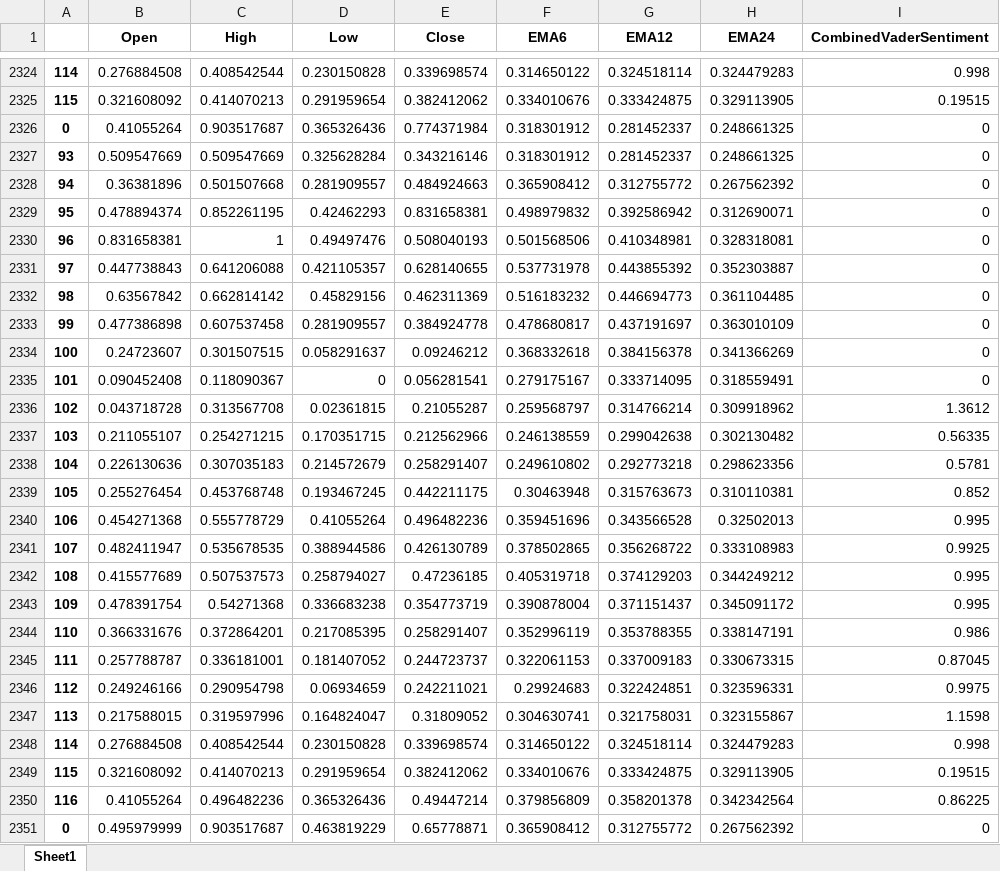
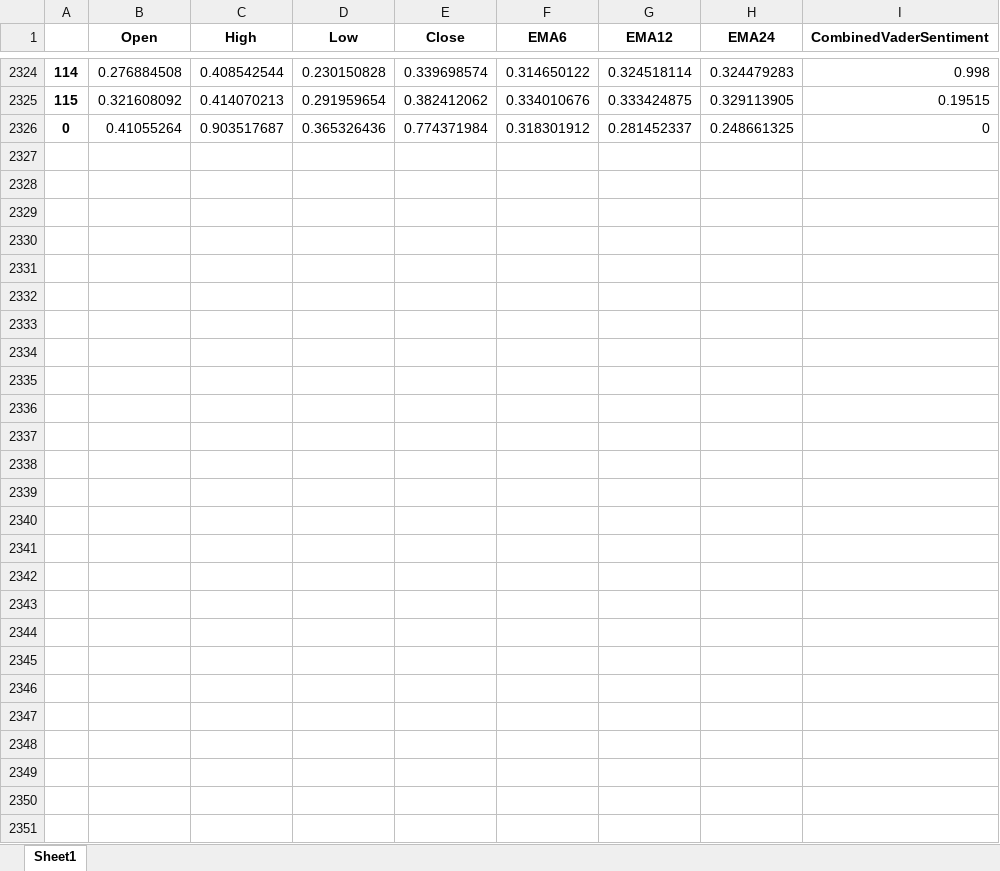
Before and after one commit to webclinic017/StockPricePredictor-eod, an Excel workbook: Excel reports/x_train_dataset.xlsx, sheet Sheet1, drawn as a sheet; only a part is shown, gaps mark what is left out; values as stored, in another font and other column widths than the file's, no borders; the diff names each change by its address in the sheet, - before the commit and + after, or states it on an @@ line.

```diff
--- a/Excel reports/x_train_dataset.xlsx (sheet Sheet1)
+++ b/Excel reports/x_train_dataset.xlsx (sheet Sheet1)
-row 2327: 93 | 0.509547669 | 0.509547669 | 0.325628284 | 0.343216146 | 0.318301912 | 0.281452337 | 0.248661325 | 0
-row 2328: 94 | 0.36381896 | 0.501507668 | 0.281909557 | 0.484924663 | 0.365908412 | 0.312755772 | 0.267562392 | 0
-row 2329: 95 | 0.478894374 | 0.852261195 | 0.42462293 | 0.831658381 | 0.498979832 | 0.392586942 | 0.312690071 | 0
-row 2330: 96 | 0.831658381 | 1 | 0.49497476 | 0.508040193 | 0.501568506 | 0.410348981 | 0.328318081 | 0
-row 2331: 97 | 0.447738843 | 0.641206088 | 0.421105357 | 0.628140655 | 0.537731978 | 0.443855392 | 0.352303887 | 0
-row 2332: 98 | 0.63567842 | 0.662814142 | 0.45829156 | 0.462311369 | 0.516183232 | 0.446694773 | 0.361104485 | 0
-row 2333: 99 | 0.477386898 | 0.607537458 | 0.281909557 | 0.384924778 | 0.478680817 | 0.437191697 | 0.363010109 | 0
-row 2334: 100 | 0.24723607 | 0.301507515 | 0.058291637 | 0.09246212 | 0.368332618 | 0.384156378 | 0.341366269 | 0
-row 2335: 101 | 0.090452408 | 0.118090367 | 0 | 0.056281541 | 0.279175167 | 0.333714095 | 0.318559491 | 0
-row 2336: 102 | 0.043718728 | 0.313567708 | 0.02361815 | 0.21055287 | 0.259568797 | 0.314766214 | 0.309918962 | 1.3612
-row 2337: 103 | 0.211055107 | 0.254271215 | 0.170351715 | 0.212562966 | 0.246138559 | 0.299042638 | 0.302130482 | 0.56335
-row 2338: 104 | 0.226130636 | 0.307035183 | 0.214572679 | 0.258291407 | 0.249610802 | 0.292773218 | 0.298623356 | 0.5781
-row 2339: 105 | 0.255276454 | 0.453768748 | 0.193467245 | 0.442211175 | 0.30463948 | 0.315763673 | 0.310110381 | 0.852
-row 2340: 106 | 0.454271368 | 0.555778729 | 0.41055264 | 0.496482236 | 0.359451696 | 0.343566528 | 0.32502013 | 0.995
-row 2341: 107 | 0.482411947 | 0.535678535 | 0.388944586 | 0.426130789 | 0.378502865 | 0.356268722 | 0.333108983 | 0.9925
-row 2342: 108 | 0.415577689 | 0.507537573 | 0.258794027 | 0.47236185 | 0.405319718 | 0.374129203 | 0.344249212 | 0.995
-row 2343: 109 | 0.478391754 | 0.54271368 | 0.336683238 | 0.354773719 | 0.390878004 | 0.371151437 | 0.345091172 | 0.995
-row 2344: 110 | 0.366331676 | 0.372864201 | 0.217085395 | 0.258291407 | 0.352996119 | 0.353788355 | 0.338147191 | 0.986
-row 2345: 111 | 0.257788787 | 0.336181001 | 0.181407052 | 0.244723737 | 0.322061153 | 0.337009183 | 0.330673315 | 0.87045
-row 2346: 112 | 0.249246166 | 0.290954798 | 0.06934659 | 0.242211021 | 0.29924683 | 0.322424851 | 0.323596331 | 0.9975
-row 2347: 113 | 0.217588015 | 0.319597996 | 0.164824047 | 0.31809052 | 0.304630741 | 0.321758031 | 0.323155867 | 1.1598
-row 2348: 114 | 0.276884508 | 0.408542544 | 0.230150828 | 0.339698574 | 0.314650122 | 0.324518114 | 0.324479283 | 0.998
-row 2349: 115 | 0.321608092 | 0.414070213 | 0.291959654 | 0.382412062 | 0.334010676 | 0.333424875 | 0.329113905 | 0.19515
-row 2350: 116 | 0.41055264 | 0.496482236 | 0.365326436 | 0.49447214 | 0.379856809 | 0.358201378 | 0.342342564 | 0.86225
-row 2351: 0 | 0.495979999 | 0.903517687 | 0.463819229 | 0.65778871 | 0.365908412 | 0.312755772 | 0.267562392 | 0
```
Also changed, not shown: Excel reports/Performance_report.xlsx, Excel reports/mrk_raw_dataset.xlsx, 12 other files.
